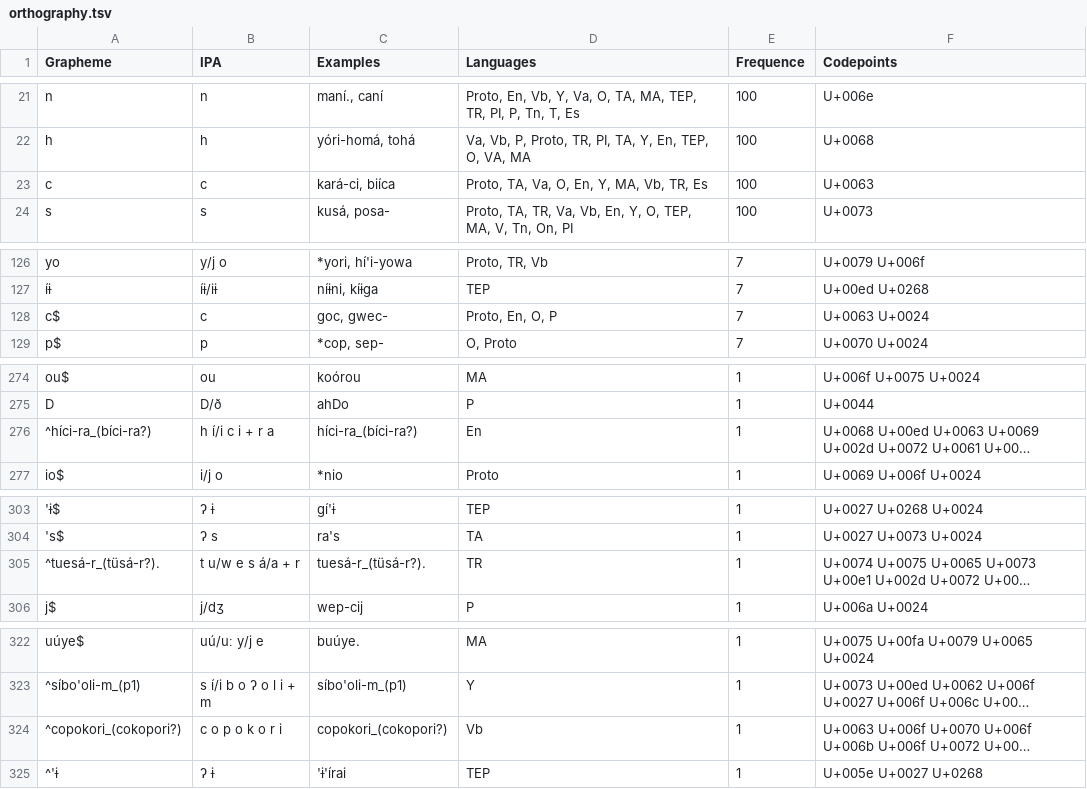
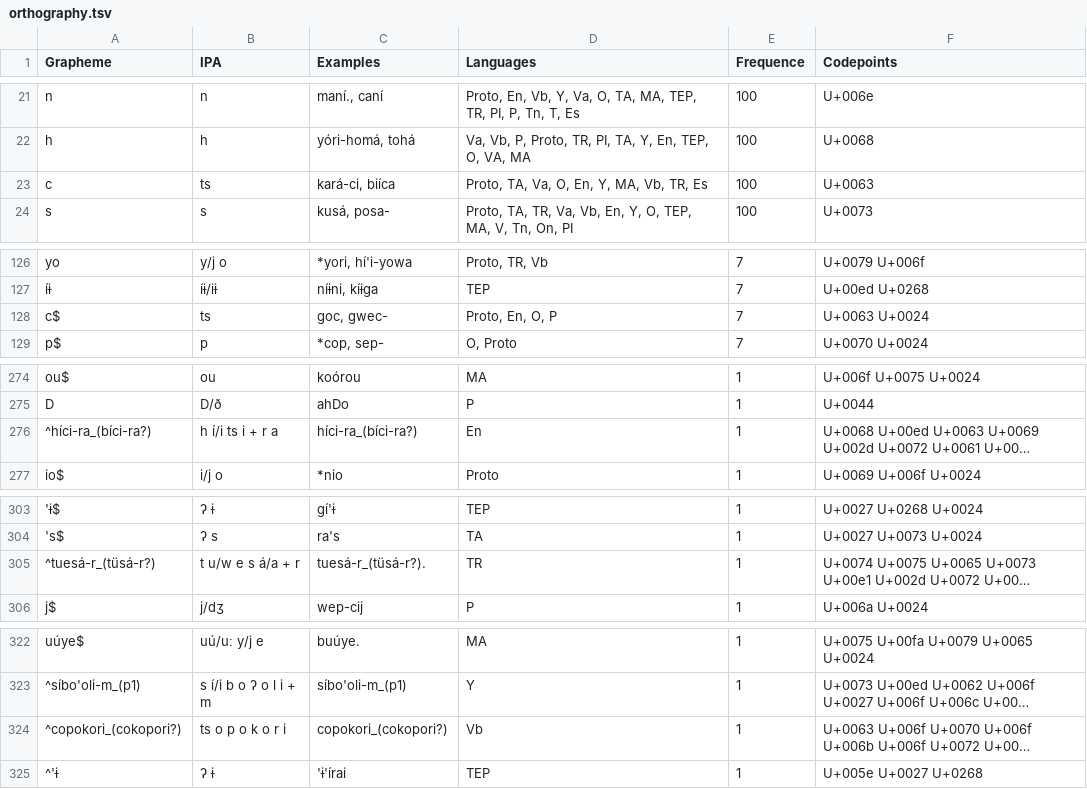
Before and after one commit to lexibank/lionnetyotonahua, a TSV file: etc/orthography.tsv, drawn as a sheet; only a part is shown, gaps mark what is left out; long unchanged cells end in …; the diff names each change by its address in the sheet, - before the commit and + after, or states it on an @@ line.

```diff
--- a/etc/orthography.tsv
+++ b/etc/orthography.tsv
-B23 (IPA): c
+B23 (IPA): ts
-B128 (IPA): c
+B128 (IPA): ts
-B276 (IPA): h í/i c i + r a
+B276 (IPA): h í/i ts i + r a
-A305 (Grapheme): ^tuesá-r_(tüsá-r?).
+A305 (Grapheme): ^tuesá-r_(tüsá-r?)
-B324 (IPA): c o p o k o r i
+B324 (IPA): ts o p o k o r i
```
Also changed, not shown: cldf/languages.csv, etc/languages.tsv, 9 other files.
